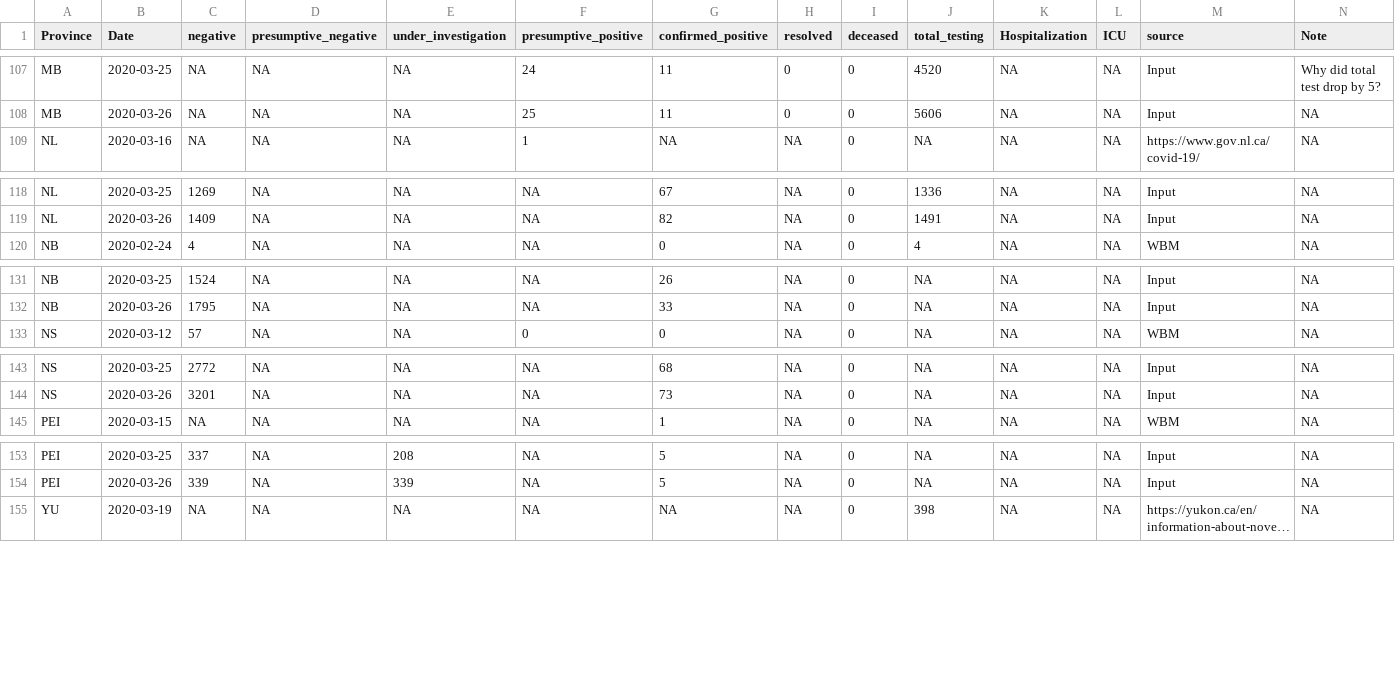
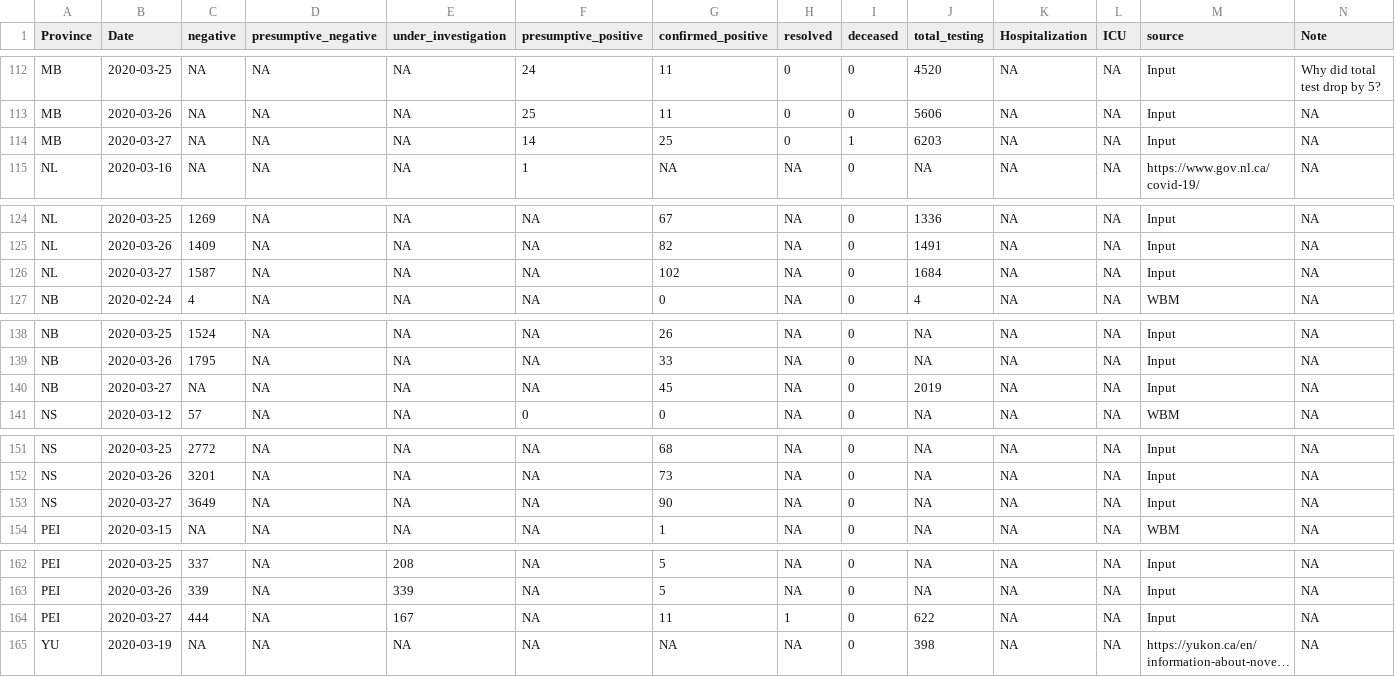
Before and after one commit to wzmli/COVID19-Canada, a CSV file: COVID-19_test.csv, drawn as a sheet; only a part is shown, gaps mark what is left out; long unchanged cells end in …; the diff covers the shown part only; the diff names each change by its address in the sheet, - before the commit and + after, or states it on an @@ line.

```diff
--- a/COVID-19_test.csv
+++ b/COVID-19_test.csv
+row 114: MB | 2020-03-27 | NA | NA | NA | 14 | 25 | 0 | 1 | 6203 | NA | NA | Input | NA
+row 126: NL | 2020-03-27 | 1587 | NA | NA | NA | 102 | NA | 0 | 1684 | NA | NA | Input | NA
+row 140: NB | 2020-03-27 | NA | NA | NA | NA | 45 | NA | 0 | 2019 | NA | NA | Input | NA
+row 153: NS | 2020-03-27 | 3649 | NA | NA | NA | 90 | NA | 0 | NA | NA | NA | Input | NA
+row 164: PEI | 2020-03-27 | 444 | NA | 167 | NA | 11 | 1 | 0 | 622 | NA | NA | Input | NA
```
Also changed, not shown: 7 added rows and 5 edited cells elsewhere in this file, clean.Rout.csv, 2 other files.
